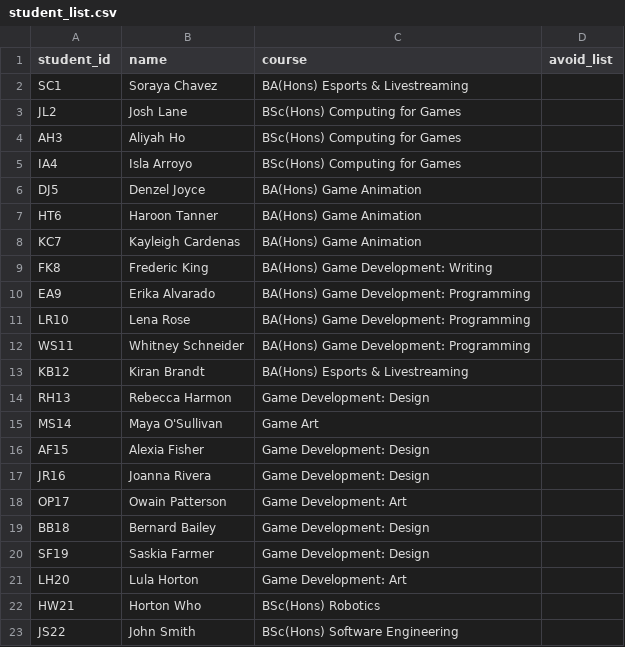
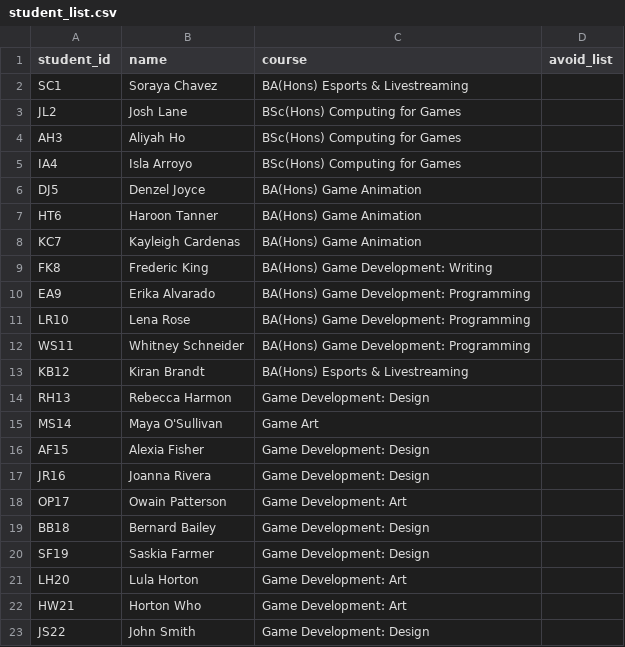
Before and after one commit to Oparoax/GATpy, a CSV file: student_list.csv, drawn as a sheet.

```diff
--- a/student_list.csv
+++ b/student_list.csv
@@ -21,3 +21,3 @@ SF19,Saskia Farmer ,Game Development: Design ,
 LH20,Lula Horton ,Game Development: Art ,
-HW21,Horton Who,BSc(Hons) Robotics ,
-JS22,John Smith,BSc(Hons) Software Engineering ,
+HW21,Horton Who,Game Development: Art ,
+JS22,John Smith,Game Development: Design ,
```
Also changed, not shown: 3 other files.
